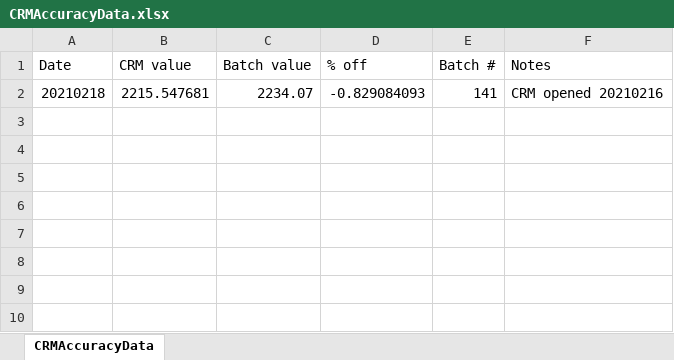
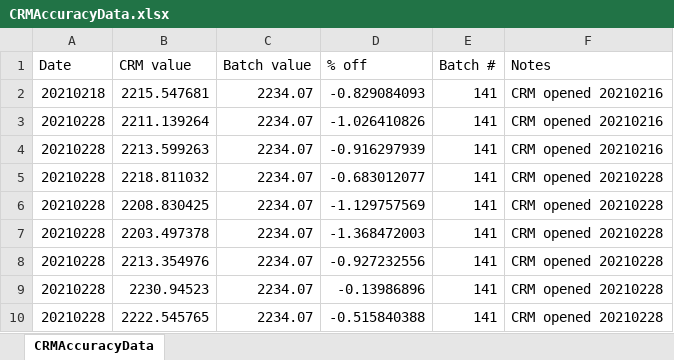
Before and after one commit to Putnam-Lab/Titrator, an Excel workbook: Data/CRMAccuracyData.xlsx, sheet CRMAccuracyData, drawn as a sheet; values as stored, in another font and other column widths than the file's, no borders; the diff names each change by its address in the sheet, - before the commit and + after, or states it on an @@ line.

```diff
--- a/Data/CRMAccuracyData.xlsx (sheet CRMAccuracyData)
+++ b/Data/CRMAccuracyData.xlsx (sheet CRMAccuracyData)
+row 3: 20210228 | 2211.139264 | 2234.07 | -1.026410826 | 141 | CRM opened 20210216
+row 4: 20210228 | 2213.599263 | 2234.07 | -0.916297939 | 141 | CRM opened 20210216
+row 5: 20210228 | 2218.811032 | 2234.07 | -0.683012077 | 141 | CRM opened 20210228
+row 6: 20210228 | 2208.830425 | 2234.07 | -1.129757569 | 141 | CRM opened 20210228
+row 7: 20210228 | 2203.497378 | 2234.07 | -1.368472003 | 141 | CRM opened 20210228
+row 8: 20210228 | 2213.354976 | 2234.07 | -0.927232556 | 141 | CRM opened 20210228
+row 9: 20210228 | 2230.94523 | 2234.07 | -0.13986896 | 141 | CRM opened 20210228
+row 10: 20210228 | 2222.545765 | 2234.07 | -0.515840388 | 141 | CRM opened 20210228
```
Also changed, not shown: 7 other files.
